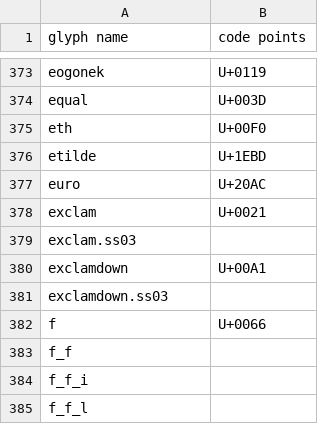
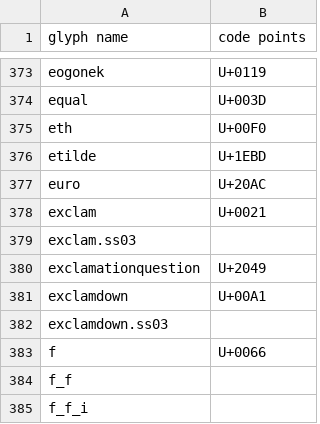
Before and after one commit to zeankundev/StickSans, a CSV file: source/StickSans.fontra/glyph-info.csv, drawn as a sheet; only a part is shown, gaps mark what is left out; the shorter side is filled out with more unchanged rows.

```diff
--- a/source/StickSans.fontra/glyph-info.csv
+++ b/source/StickSans.fontra/glyph-info.csv
@@ -379,2 +379,3 @@ exclam;U+0021
 exclam.ss03;
+exclamationquestion;U+2049
 exclamdown;U+00A1
```
Also changed, not shown: 8 other files.
